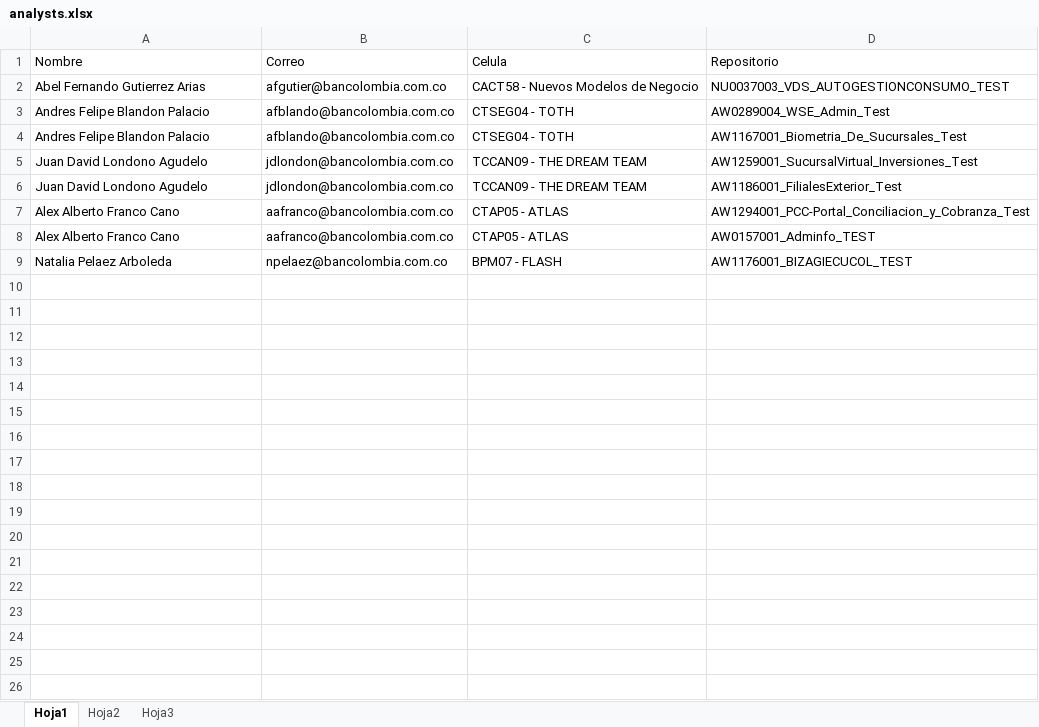
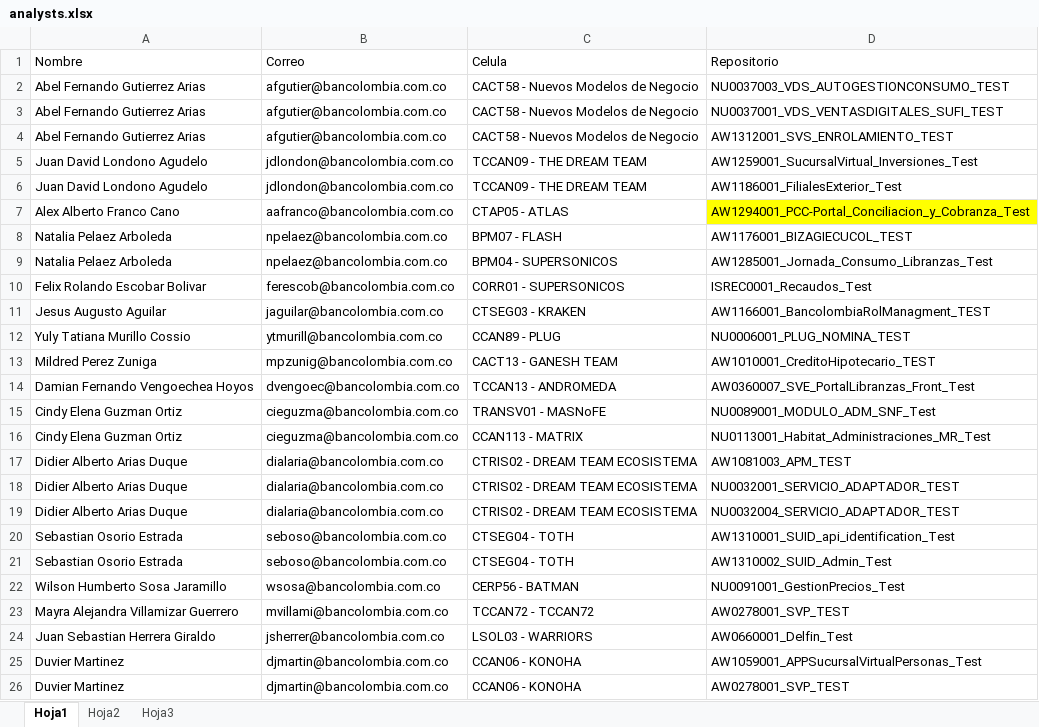
Before and after one commit to josefonseca99/CommitAudit, an Excel workbook: analysts.xlsx, sheet Hoja1, drawn as a sheet; values as stored, in another font and other column widths than the file's, no borders; removed rows and columns are numbered as before the commit, all else as after; the diff names each change by its address in the sheet, - before the commit and + after, or states it on an @@ line.

Commit message:
Analistas

```diff
--- a/analysts.xlsx (sheet Hoja1)
+++ b/analysts.xlsx (sheet Hoja1)
-row 3: Andres Felipe Blandon Palacio | afblando@bancolombia.com.co | CTSEG04 - TOTH | AW0289004_WSE_Admin_Test
-row 4: Andres Felipe Blandon Palacio | afblando@bancolombia.com.co | CTSEG04 - TOTH | AW1167001_Biometria_De_Sucursales_Test
+row 3: Abel Fernando Gutierrez Arias | afgutier@bancolombia.com.co | CACT58 - Nuevos Modelos de Negocio | NU0037001_VDS_VENTASDIGITALES_SUFI_TEST
+row 4: Abel Fernando Gutierrez Arias | afgutier@bancolombia.com.co | CACT58 - Nuevos Modelos de Negocio | AW1312001_SVS_ENROLAMIENTO_TEST
-D7 fill: none
+D7 fill: #FFFF00
-row 8: Alex Alberto Franco Cano | aafranco@bancolombia.com.co | CTAP05 - ATLAS | AW0157001_Adminfo_TEST
+row 9: Natalia Pelaez Arboleda | npelaez@bancolombia.com.co | BPM04 - SUPERSONICOS | AW1285001_Jornada_Consumo_Libranzas_Test
+row 10: Felix Rolando Escobar Bolivar | ferescob@bancolombia.com.co | CORR01 - SUPERSONICOS | ISREC0001_Recaudos_Test
+row 11: Jesus Augusto Aguilar | jaguilar@bancolombia.com.co | CTSEG03 - KRAKEN | AW1166001_BancolombiaRolManagment_TEST
+row 12: Yuly Tatiana Murillo Cossio | ytmurill@bancolombia.com.co | CCAN89 - PLUG | NU0006001_PLUG_NOMINA_TEST
+row 13: Mildred Perez Zuniga | mpzunig@bancolombia.com.co | CACT13 - GANESH TEAM | AW1010001_CreditoHipotecario_TEST
+row 14: Damian Fernando Vengoechea Hoyos | dvengoec@bancolombia.com.co | TCCAN13 - ANDROMEDA | AW0360007_SVE_PortalLibranzas_Front_Test
+row 15: Cindy Elena Guzman Ortiz | cieguzma@bancolombia.com.co | TRANSV01 - MASNoFE | NU0089001_MODULO_ADM_SNF_Test
+row 16: Cindy Elena Guzman Ortiz | cieguzma@bancolombia.com.co | CCAN113 - MATRIX | NU0113001_Habitat_Administraciones_MR_Test
+row 17: Didier Alberto Arias Duque | dialaria@bancolombia.com.co | CTRIS02 - DREAM TEAM ECOSISTEMA | AW1081003_APM_TEST
+row 18: Didier Alberto Arias Duque | dialaria@bancolombia.com.co | CTRIS02 - DREAM TEAM ECOSISTEMA | NU0032001_SERVICIO_ADAPTADOR_TEST
+row 19: Didier Alberto Arias Duque | dialaria@bancolombia.com.co | CTRIS02 - DREAM TEAM ECOSISTEMA | NU0032004_SERVICIO_ADAPTADOR_TEST
+row 20: Sebastian Osorio Estrada | seboso@bancolombia.com.co | CTSEG04 - TOTH | AW1310001_SUID_api_identification_Test
+row 21: Sebastian Osorio Estrada | seboso@bancolombia.com.co | CTSEG04 - TOTH | AW1310002_SUID_Admin_Test
+row 22: Wilson Humberto Sosa Jaramillo | wsosa@bancolombia.com.co | CERP56 - BATMAN | NU0091001_GestionPrecios_Test
+row 23: Mayra Alejandra Villamizar Guerrero | mvillami@bancolombia.com.co | TCCAN72 - TCCAN72 | AW0278001_SVP_TEST
+row 24: Juan Sebastian Herrera Giraldo | jsherrer@bancolombia.com.co | LSOL03 - WARRIORS | AW0660001_Delfin_Test
+row 25: Duvier Martinez | djmartin@bancolombia.com.co | CCAN06 - KONOHA | AW1059001_APPSucursalVirtualPersonas_Test
+row 26: Duvier Martinez | djmartin@bancolombia.com.co | CCAN06 - KONOHA | AW0278001_SVP_TEST
```
